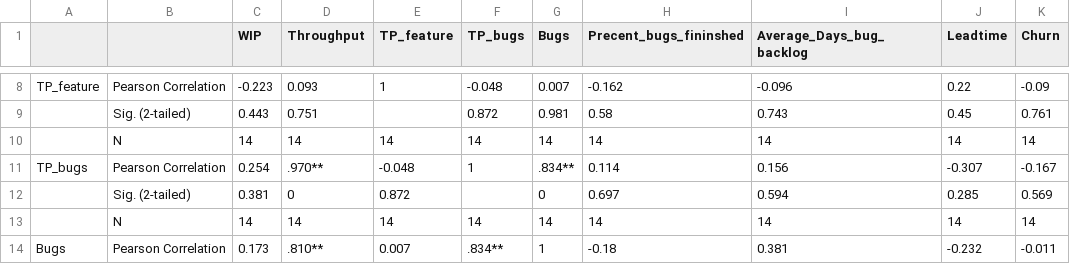
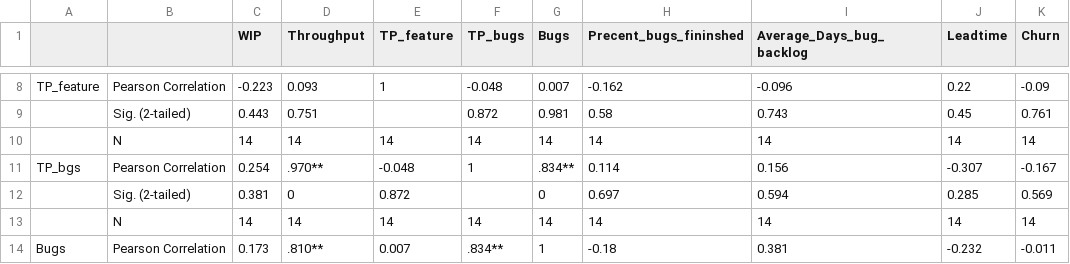
Before and after one commit to skeie/Master-Thesis, a CSV file: Data/Program/corr/neon_corr.csv, drawn as a sheet; only a part is shown, gaps mark what is left out; the diff names each change by its address in the sheet, - before the commit and + after, or states it on an @@ line.

Commit message:
added new correlation tables and wrote about teams

```diff
--- a/Data/Program/corr/neon_corr.csv
+++ b/Data/Program/corr/neon_corr.csv
-A11: TP_bugs
+A11: TP_bgs
```
Also changed, not shown: 7 other files.
